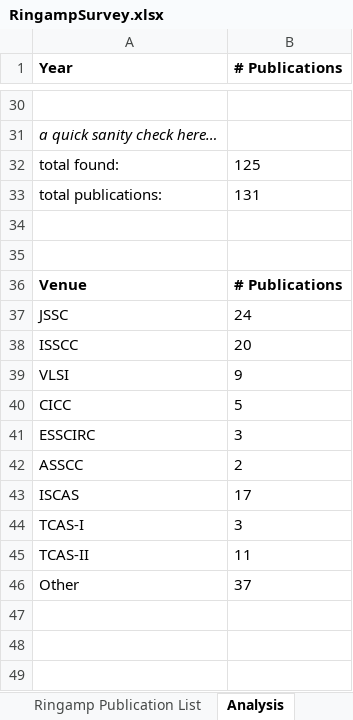
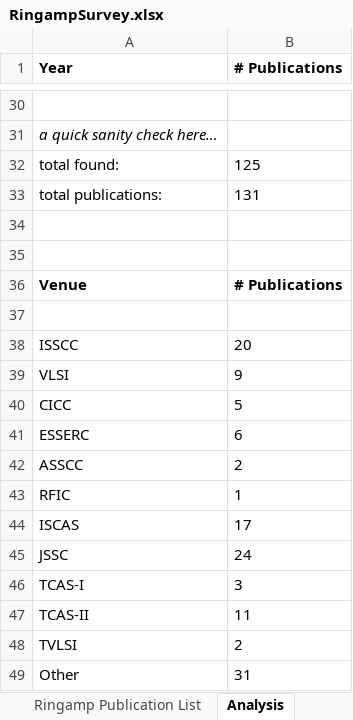
Before and after one commit to bhershberg/RingampSurvey, an Excel workbook: data/RingampSurvey.xlsx, sheet Analysis, drawn as a sheet; only a part is shown, gaps mark what is left out; values as stored, in another font and other column widths than the file's, no borders; charts and pictures not drawn; addresses are those after the commit; the diff names each change by its address in the sheet, - before the commit and + after, or states it on an @@ line.

```diff
--- a/data/RingampSurvey.xlsx (sheet Analysis)
+++ b/data/RingampSurvey.xlsx (sheet Analysis)
-row 37: JSSC | 24
+row 37: (empty)
@@ column A (Year) renumbered between rows 41 and 48 @@
-B41 (# Publications): 3
+B41 (# Publications): 6
+row 43: RFIC | 1
+row 45: JSSC | 24
-B48 (# Publications): 37
+B48 (# Publications): 2
+row 49: Other | 31
```
Also changed, not shown: other sheet tabs, formulas that keep their value, charts or pictures, 1 other file.
